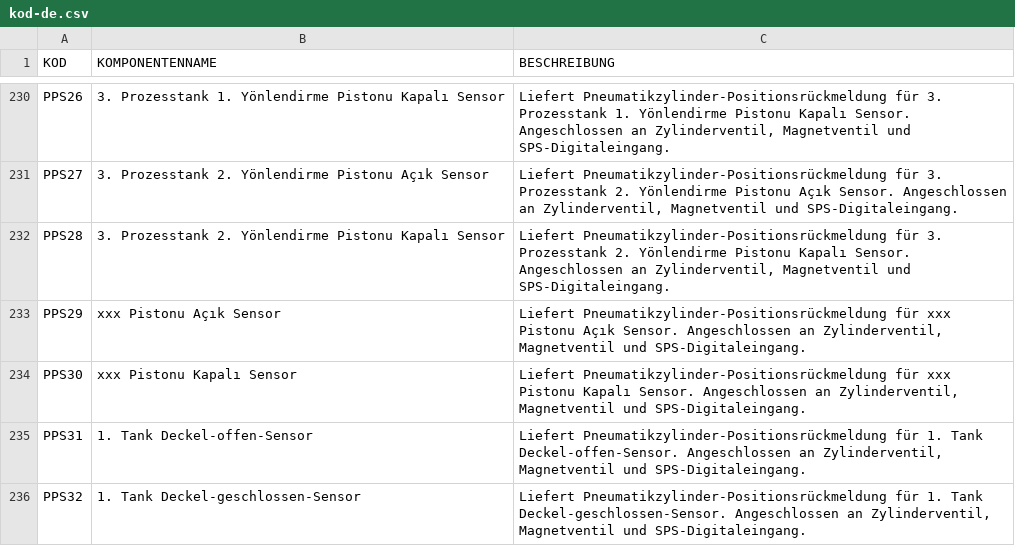
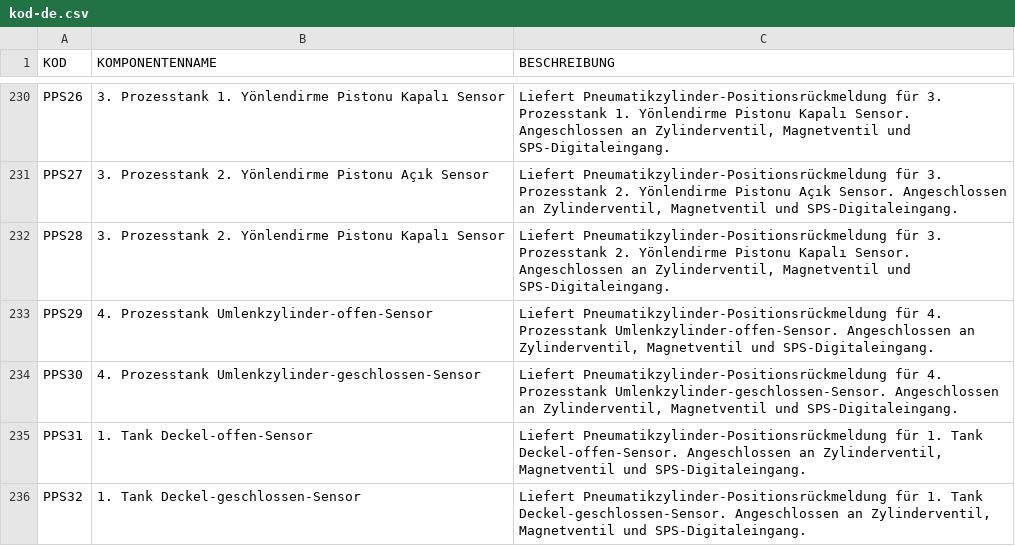
Before and after one commit to TheVanerr/docx, a CSV file: apps/ppx/P-IDX/P&ID/data/kod-de.csv, drawn as a sheet; only a part is shown, gaps mark what is left out.

```diff
--- a/apps/ppx/P-IDX/P&ID/data/kod-de.csv
+++ b/apps/ppx/P-IDX/P&ID/data/kod-de.csv
@@ -232,4 +232,4 @@ PPS27;3. Prozesstank 2. Yönlendirme Pistonu Açık Sensor;Liefert Pneumatikzyli
 PPS28;3. Prozesstank 2. Yönlendirme Pistonu Kapalı Sensor;Liefert Pneumatikzylinder-Positionsrückmeldung für 3. Prozesstank 2. Yönlendirme Pistonu Kapalı Sensor. Angeschlossen an Zylinderventil, Magnetventil und SPS-Digitaleingang.
-PPS29;xxx Pistonu Açık Sensor;Liefert Pneumatikzylinder-Positionsrückmeldung für xxx Pistonu Açık Sensor. Angeschlossen an Zylinderventil, Magnetventil und SPS-Digitaleingang.
-PPS30;xxx Pistonu Kapalı Sensor;Liefert Pneumatikzylinder-Positionsrückmeldung für xxx Pistonu Kapalı Sensor. Angeschlossen an Zylinderventil, Magnetventil und SPS-Digitaleingang.
+PPS29;4. Prozesstank Umlenkzylinder-offen-Sensor;Liefert Pneumatikzylinder-Positionsrückmeldung für 4. Prozesstank Umlenkzylinder-offen-Sensor. Angeschlossen an Zylinderventil, Magnetventil und SPS-Digitaleingang.
+PPS30;4. Prozesstank Umlenkzylinder-geschlossen-Sensor;Liefert Pneumatikzylinder-Positionsrückmeldung für 4. Prozesstank Umlenkzylinder-geschlossen-Sensor. Angeschlossen an Zylinderventil, Magnetventil und SPS-Digitaleingang.
 PPS31;1. Tank Deckel-offen-Sensor;Liefert Pneumatikzylinder-Positionsrückmeldung für 1. Tank Deckel-offen-Sensor. Angeschlossen an Zylinderventil, Magnetventil und SPS-Digitaleingang.
```
Also changed, not shown: apps/ppx/P-IDX/P&ID/data/kod-en.csv, apps/ppx/P-IDX/P&ID/data/kod.csv, 13 other files.
